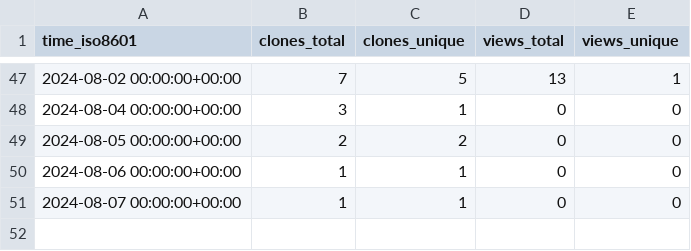
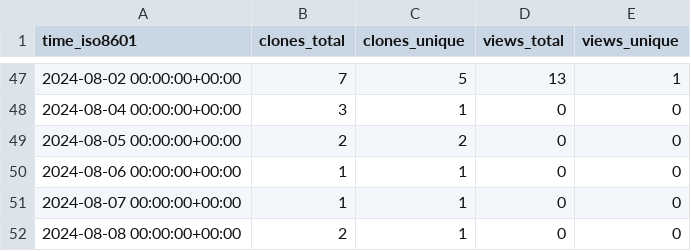
Before and after one commit to grp-bork/nIMP3, a CSV file: grp-bork/nIMP3/ghrs-data/views_clones_aggregate.csv, drawn as a sheet; only a part is shown, gaps mark what is left out.

```diff
--- a/grp-bork/nIMP3/ghrs-data/views_clones_aggregate.csv
+++ b/grp-bork/nIMP3/ghrs-data/views_clones_aggregate.csv
@@ -51 +51,2 @@ time_iso8601,clones_total,clones_unique,views_total,views_unique
 2024-08-07 00:00:00+00:00,1,1,0,0
+2024-08-08 00:00:00+00:00,2,1,0,0
```
Also changed, not shown: 1 other file.
